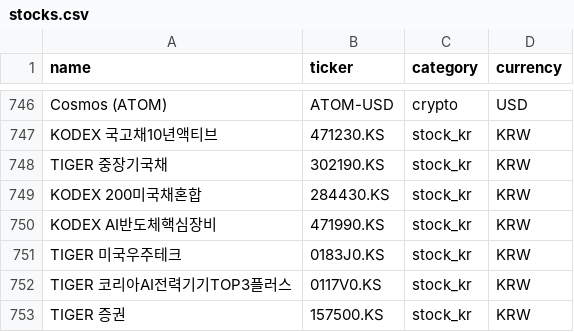
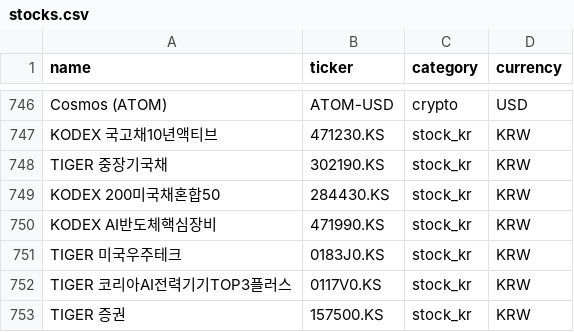
Before and after one commit to withgest-lab/portfolio-retirement-dashboard, a CSV file: portfolio/stocks.csv, drawn as a sheet; only a part is shown, gaps mark what is left out; the diff covers the shown part only.

```diff
--- a/portfolio/stocks.csv
+++ b/portfolio/stocks.csv
@@ -748,3 +748,3 @@ KODEX 국고채10년액티브,471230.KS,stock_kr,KRW
 TIGER 중장기국채,302190.KS,stock_kr,KRW
-KODEX 200미국채혼합,284430.KS,stock_kr,KRW
+KODEX 200미국채혼합50,284430.KS,stock_kr,KRW
 KODEX AI반도체핵심장비,471990.KS,stock_kr,KRW
```
Also changed, not shown: 41 added rows elsewhere in this file, 1 other file.
